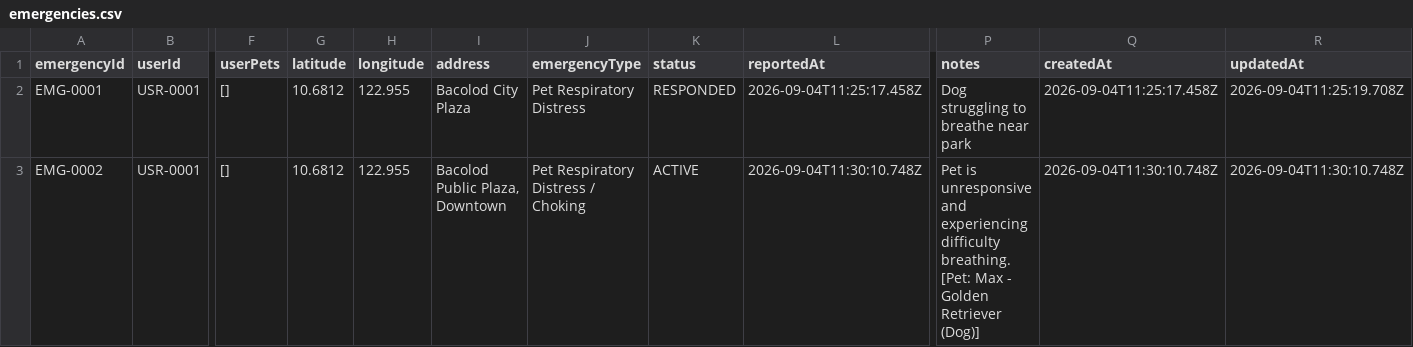
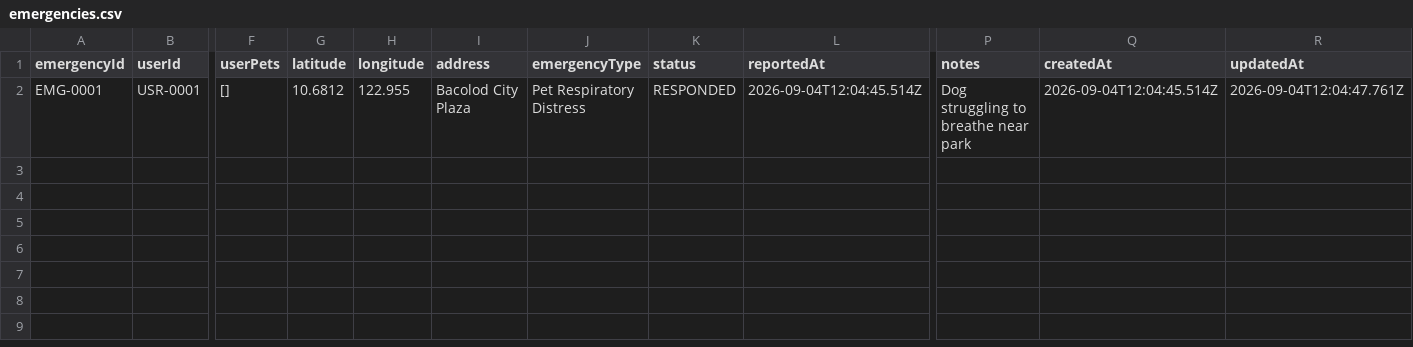
Before and after one commit to condeadriankeith/HAVEN, a CSV file: HAVEN/database/emergencies.csv, drawn as a sheet; only a part is shown, gaps mark what is left out; rows hold the shown columns only; the diff names each change by its address in the sheet, - before the commit and + after, or states it on an @@ line.

```diff
--- a/HAVEN/database/emergencies.csv
+++ b/HAVEN/database/emergencies.csv
-L2 (reportedAt): 2026-09-04T11:25:17.458Z
+L2 (reportedAt): 2026-09-04T12:04:45.514Z
-Q2 (createdAt): 2026-09-04T11:25:17.458Z
+Q2 (createdAt): 2026-09-04T12:04:45.514Z
-R2 (updatedAt): 2026-09-04T11:25:19.708Z
+R2 (updatedAt): 2026-09-04T12:04:47.761Z
-row 3: EMG-0002 | USR-0001 | [] | 10.6812 | 122.955 | Bacolod Public Plaza, Downtown | Pet Respiratory Distress / Choking | ACTIVE | 2026-09-04T11:30:10.748Z | Pet is unresponsive and experiencing difficulty breathing. [Pet: Max - Golden Retriever (Dog)] | 2026-09-04T11:30:10.748Z | 2026-09-04T11:30:10.748Z
```
Also changed, not shown: 5 other files.
